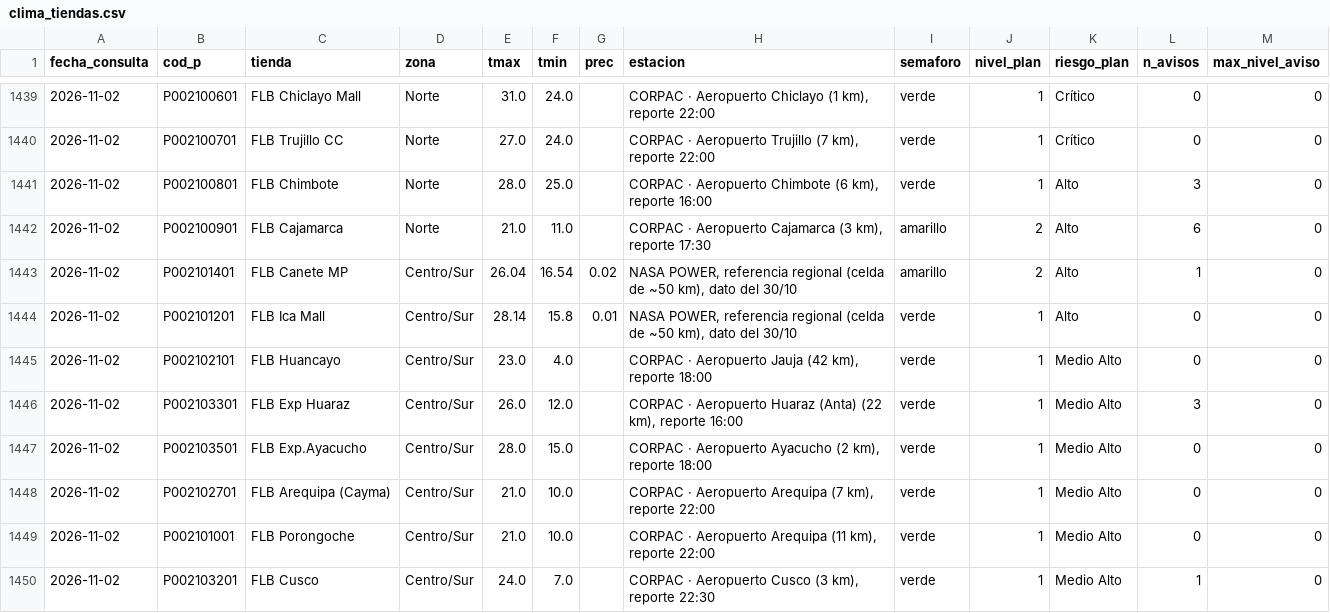
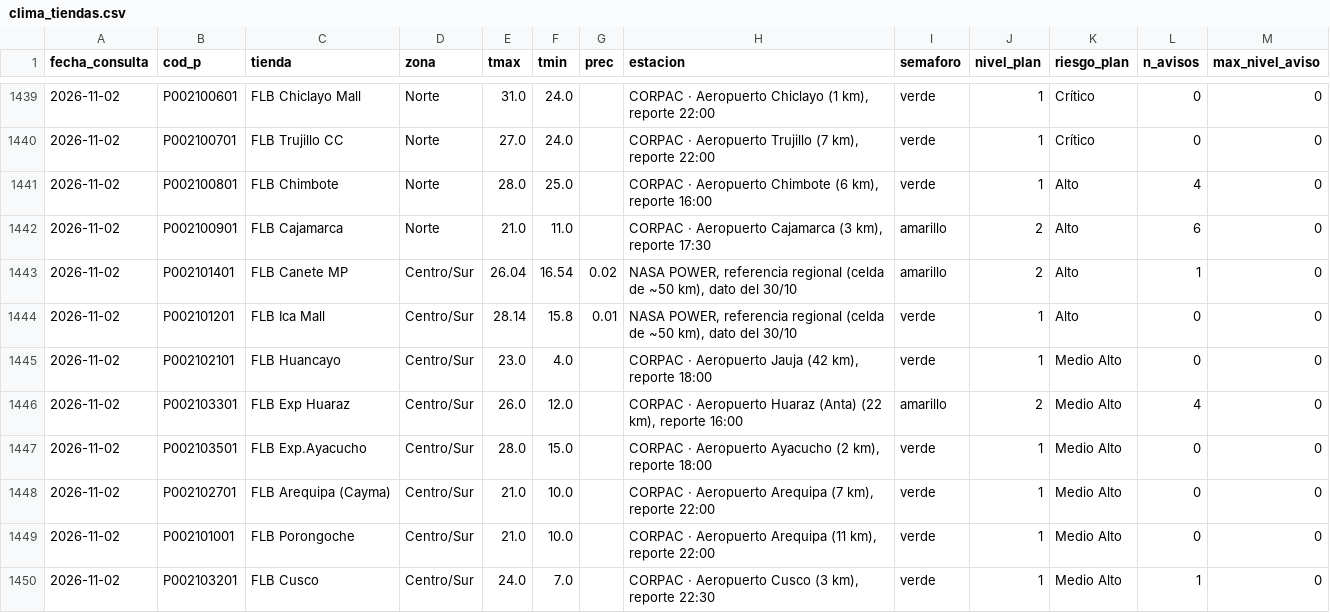
Before and after one commit to rodrigo51200-tech/monitor-fen, a CSV file: historial/clima_tiendas.csv, drawn as a sheet; only a part is shown, gaps mark what is left out.

```diff
--- a/historial/clima_tiendas.csv
+++ b/historial/clima_tiendas.csv
@@ -1440,3 +1440,3 @@
 2026-11-02,P002100701,FLB Trujillo CC,Norte,27.0,24.0,,"CORPAC · Aeropuerto Trujillo (7 km), reporte 22:00",verde,1,Crítico,0,0
-2026-11-02,P002100801,FLB Chimbote,Norte,28.0,25.0,,"CORPAC · Aeropuerto Chimbote (6 km), reporte 16:00",verde,1,Alto,3,0
+2026-11-02,P002100801,FLB Chimbote,Norte,28.0,25.0,,"CORPAC · Aeropuerto Chimbote (6 km), reporte 16:00",verde,1,Alto,4,0
 2026-11-02,P002100901,FLB Cajamarca,Norte,21.0,11.0,,"CORPAC · Aeropuerto Cajamarca (3 km), reporte 17:30",amarillo,2,Alto,6,0
@@ -1445,3 +1445,3 @@
 2026-11-02,P002102101,FLB Huancayo,Centro/Sur,23.0,4.0,,"CORPAC · Aeropuerto Jauja (42 km), reporte 18:00",verde,1,Medio Alto,0,0
-2026-11-02,P002103301,FLB Exp Huaraz,Centro/Sur,26.0,12.0,,"CORPAC · Aeropuerto Huaraz (Anta) (22 km), reporte 16:00",verde,1,Medio Alto,3,0
+2026-11-02,P002103301,FLB Exp Huaraz,Centro/Sur,26.0,12.0,,"CORPAC · Aeropuerto Huaraz (Anta) (22 km), reporte 16:00",amarillo,2,Medio Alto,4,0
 2026-11-02,P002103501,FLB Exp.Ayacucho,Centro/Sur,28.0,15.0,,"CORPAC · Aeropuerto Ayacucho (2 km), reporte 18:00",verde,1,Medio Alto,0,0
```
Also changed, not shown: historial/garua_pronostico.csv, 5 other files.
